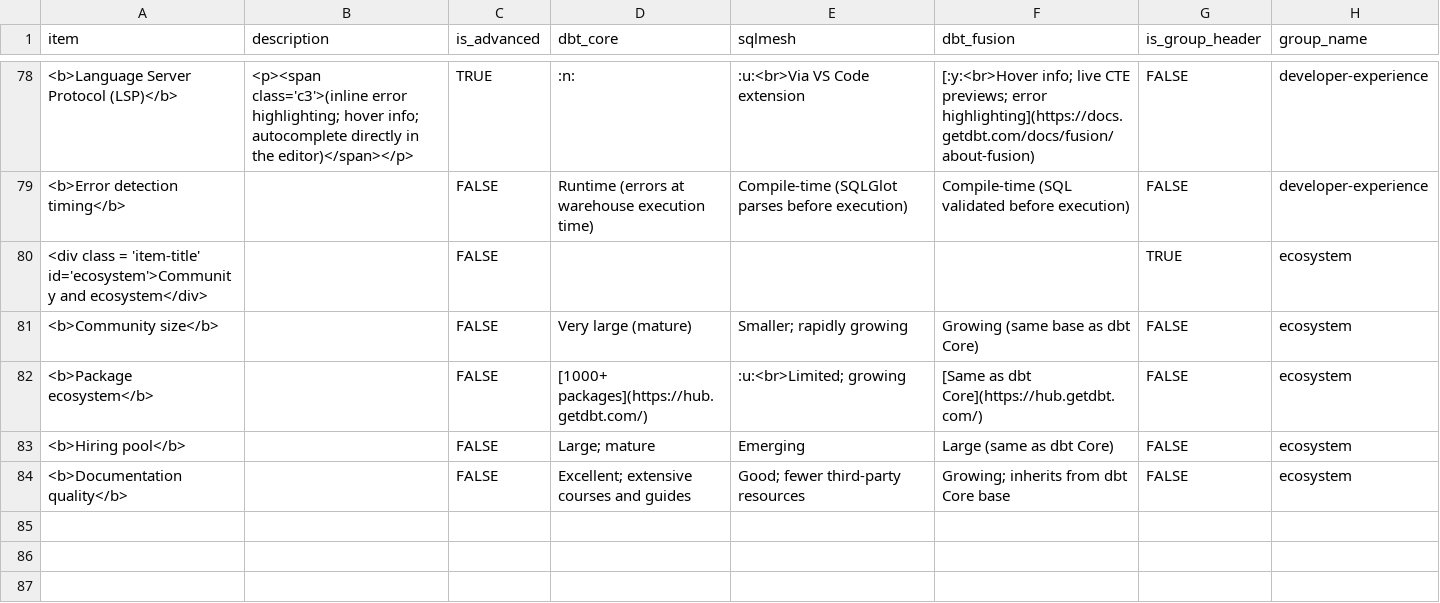
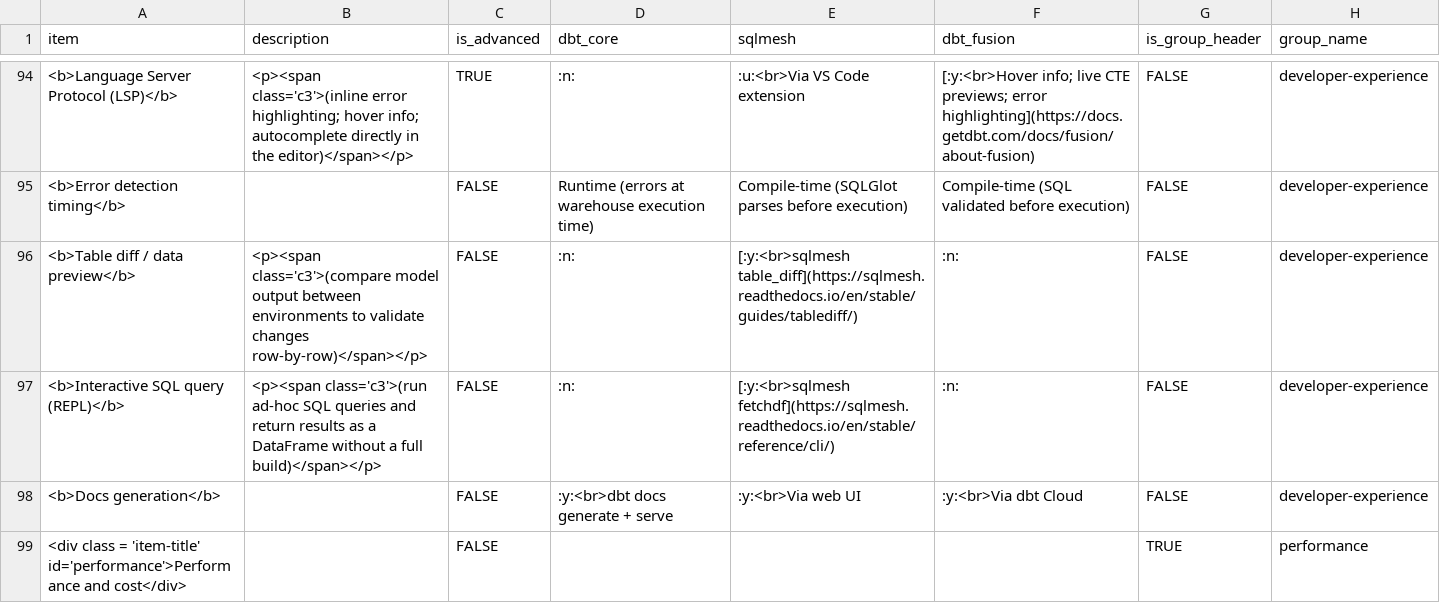
Before and after one commit to rbreejen/comparison-data-transformation, a CSV file: comparison-data-transformation.csv, drawn as a sheet; only a part is shown, gaps mark what is left out; the shorter side is filled out with more unchanged rows; the diff covers the shown part only; the diff names each change by its address in the sheet, - before the commit and + after, or states it on an @@ line.

Commit message:
feat: add governance and performance sections with 20+ new comparison rows

```diff
--- a/comparison-data-transformation.csv
+++ b/comparison-data-transformation.csv
+row 96: <b>Table diff / data preview</b> | <p><span class='c3'>(compare model output between environments to validate changes row-by-row)</span></p> | FALSE | :n: | [:y:<br>sqlmesh table_diff](https://sqlmesh.readthedocs.io/en/stable/guides/tablediff/) | :n: | FALSE | developer-experience
+row 97: <b>Interactive SQL query (REPL)</b> | <p><span class='c3'>(run ad-hoc SQL queries and return results as a DataFrame without a full build)</span></p> | FALSE | :n: | [:y:<br>sqlmesh fetchdf](https://sqlmesh.readthedocs.io/en/stable/reference/cli/) | :n: | FALSE | developer-experience
+row 98: <b>Docs generation</b> |  | FALSE | :y:<br>dbt docs generate + serve | :y:<br>Via web UI | :y:<br>Via dbt Cloud | FALSE | developer-experience
+row 99: <div class = 'item-title' id='performance'>Performance and cost</div> |  | FALSE |  |  |  | TRUE | performance
```
Also changed, not shown: 20 added rows elsewhere in this file, 2 other files.
